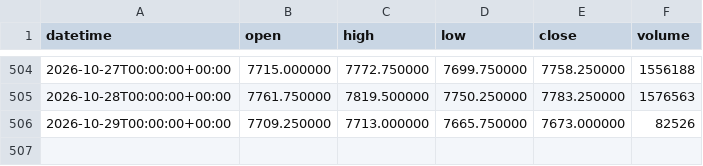
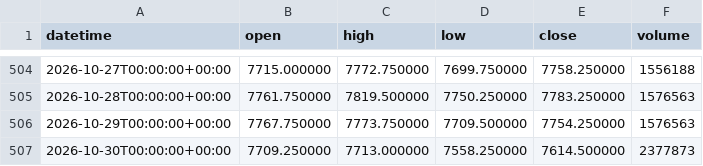
Before and after one commit to DTRIL7/jarvis-data, a CSV file: data/1d/ES.csv, drawn as a sheet; only a part is shown, gaps mark what is left out.

```diff
--- a/data/1d/ES.csv
+++ b/data/1d/ES.csv
@@ -505,2 +505,3 @@ datetime,open,high,low,close,volume
 2026-10-28T00:00:00+00:00,7761.750000,7819.500000,7750.250000,7783.250000,1576563
-2026-10-29T00:00:00+00:00,7709.250000,7713.000000,7665.750000,7673.000000,82526
+2026-10-29T00:00:00+00:00,7767.750000,7773.750000,7709.500000,7754.250000,1576563
+2026-10-30T00:00:00+00:00,7709.250000,7713.000000,7558.250000,7614.500000,2377873
```
Also changed, not shown: data/1d/NQ.csv, data/1h/6B.csv, 38 other files.
